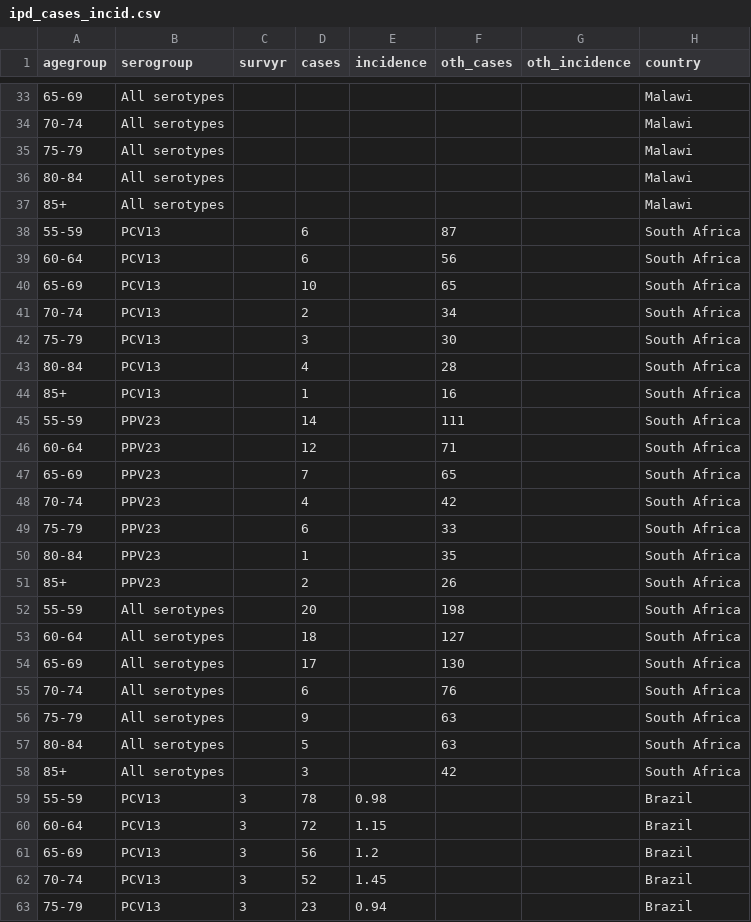
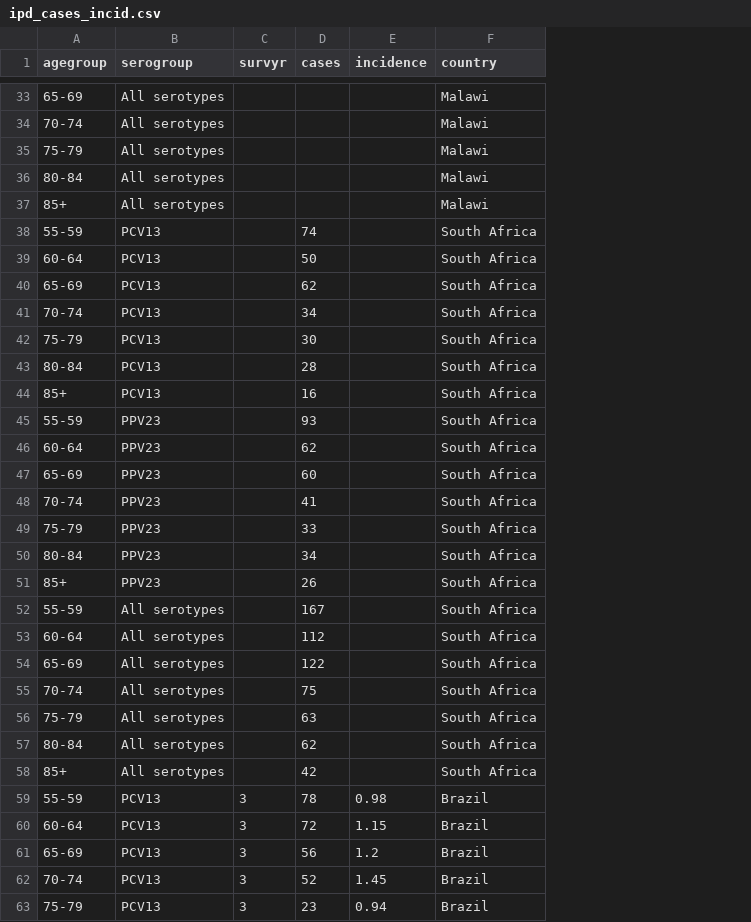
Before and after one commit to deusthindwa/optimal.age.targeting.pneumo.vaccines, a CSV file: data/ipd_cases_incid.csv, drawn as a sheet; only a part is shown, gaps mark what is left out; the diff names each change by its address in the sheet, - before the commit and + after, or states it on an @@ line.

Commit message:
mlw

```diff
--- a/data/ipd_cases_incid.csv
+++ b/data/ipd_cases_incid.csv
-column F (oth_cases), rows 38-58: 87 | 56 | 65 | 34 | 30 | 28 | 16 | 111 | 71 | 65 | 42 | 33 | 35 | 26 | 198 | 127 | 130 | 76 | 63 | 63 | 42
-column G (oth_incidence), empty
-D38 (cases): 6
+D38 (cases): 74
-D39 (cases): 6
+D39 (cases): 50
-D40 (cases): 10
+D40 (cases): 62
-D41 (cases): 2
+D41 (cases): 34
-D42 (cases): 3
+D42 (cases): 30
-D43 (cases): 4
+D43 (cases): 28
-D44 (cases): 1
+D44 (cases): 16
-D45 (cases): 14
+D45 (cases): 93
-D46 (cases): 12
+D46 (cases): 62
-D47 (cases): 7
+D47 (cases): 60
-D48 (cases): 4
+D48 (cases): 41
-D49 (cases): 6
+D49 (cases): 33
-D50 (cases): 1
+D50 (cases): 34
-D51 (cases): 2
+D51 (cases): 26
-D52 (cases): 20
+D52 (cases): 167
-D53 (cases): 18
+D53 (cases): 112
-D54 (cases): 17
+D54 (cases): 122
-D55 (cases): 6
+D55 (cases): 75
-D56 (cases): 9
+D56 (cases): 63
-D57 (cases): 5
+D57 (cases): 62
-D58 (cases): 3
+D58 (cases): 42
```
